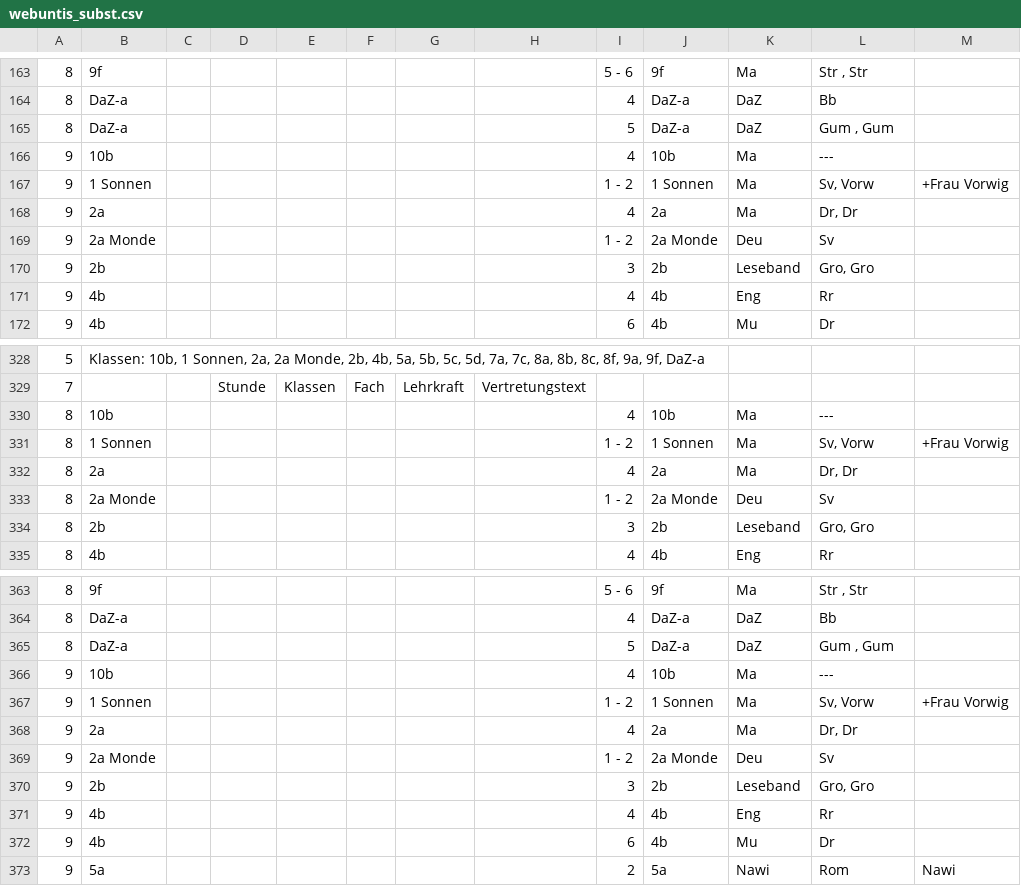
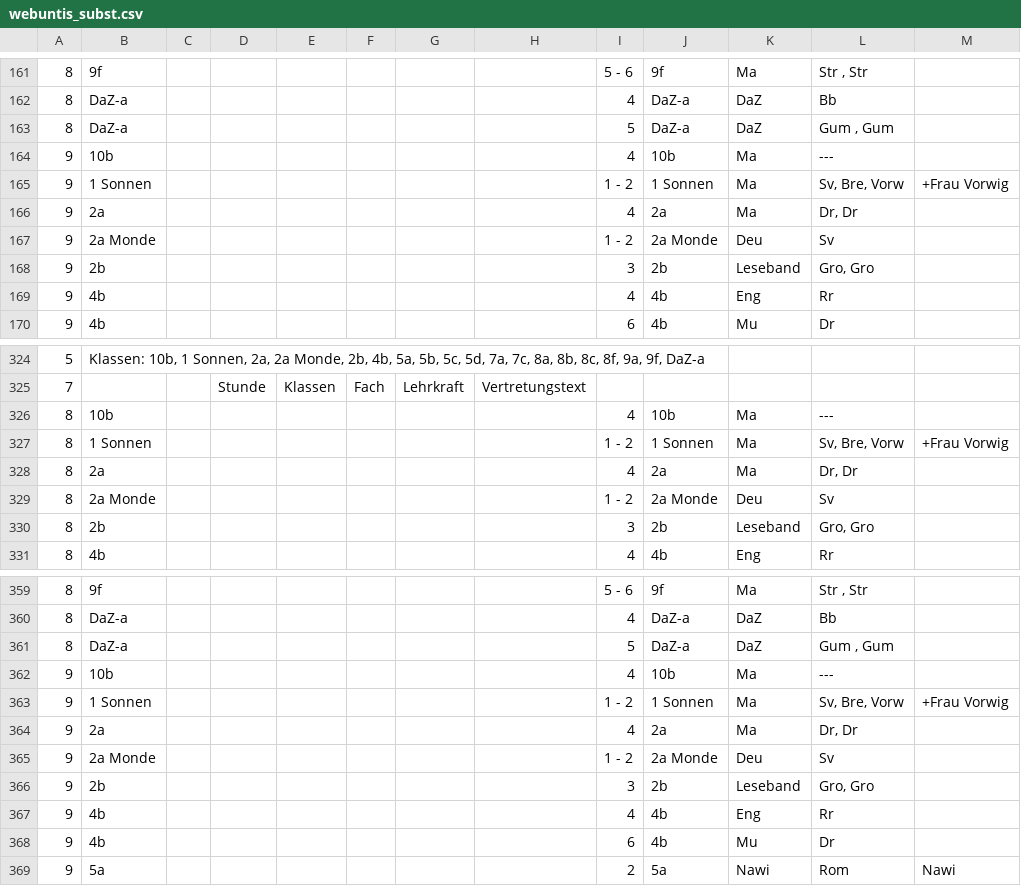
Before and after one commit to iluvatar80/untis-monitor, a CSV file: docs/webuntis_subst.csv, drawn as a sheet; only a part is shown, gaps mark what is left out; the diff covers the shown part only.

```diff
--- a/docs/webuntis_subst.csv
+++ b/docs/webuntis_subst.csv
@@ -166,3 +164,3 @@
 9,10b,,,,,,,4,10b,Ma,---,
-9,1 Sonnen,,,,,,,1 - 2,1 Sonnen,Ma,"Sv, Vorw",+Frau Vorwig
+9,1 Sonnen,,,,,,,1 - 2,1 Sonnen,Ma,"Sv, Bre, Vorw",+Frau Vorwig
 9,2a,,,,,,,4,2a,Ma,"Dr, Dr",
@@ -330,3 +326,3 @@
 8,10b,,,,,,,4,10b,Ma,---,
-8,1 Sonnen,,,,,,,1 - 2,1 Sonnen,Ma,"Sv, Vorw",+Frau Vorwig
+8,1 Sonnen,,,,,,,1 - 2,1 Sonnen,Ma,"Sv, Bre, Vorw",+Frau Vorwig
 8,2a,,,,,,,4,2a,Ma,"Dr, Dr",
@@ -366,3 +362,3 @@
 9,10b,,,,,,,4,10b,Ma,---,
-9,1 Sonnen,,,,,,,1 - 2,1 Sonnen,Ma,"Sv, Vorw",+Frau Vorwig
+9,1 Sonnen,,,,,,,1 - 2,1 Sonnen,Ma,"Sv, Bre, Vorw",+Frau Vorwig
 9,2a,,,,,,,4,2a,Ma,"Dr, Dr",
```
Also changed, not shown: 4 removed rows and 5 edited cells elsewhere in this file, docs/untis_subst_normalized.csv, 7 other files.
